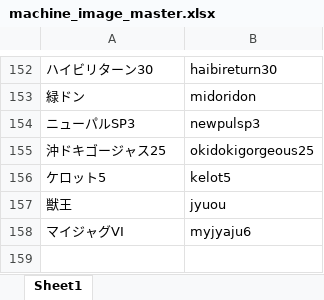
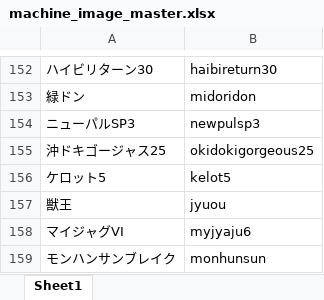
Before and after one commit to tama0520/guild-image-app, an Excel workbook: masters/machine_image_master.xlsx, sheet Sheet1, drawn as a sheet; only a part is shown, gaps mark what is left out; values as stored, in another font and other column widths than the file's, no borders; the diff names each change by its address in the sheet, - before the commit and + after, or states it on an @@ line.

Commit message:
update machine_image_master

```diff
--- a/masters/machine_image_master.xlsx (sheet Sheet1)
+++ b/masters/machine_image_master.xlsx (sheet Sheet1)
+row 159: モンハンサンブレイク | monhunsun
```
